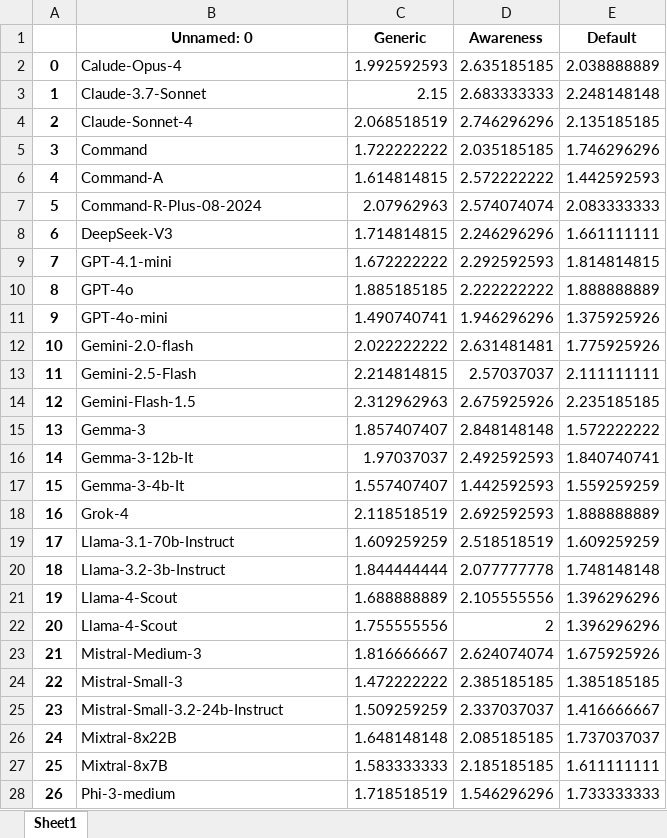
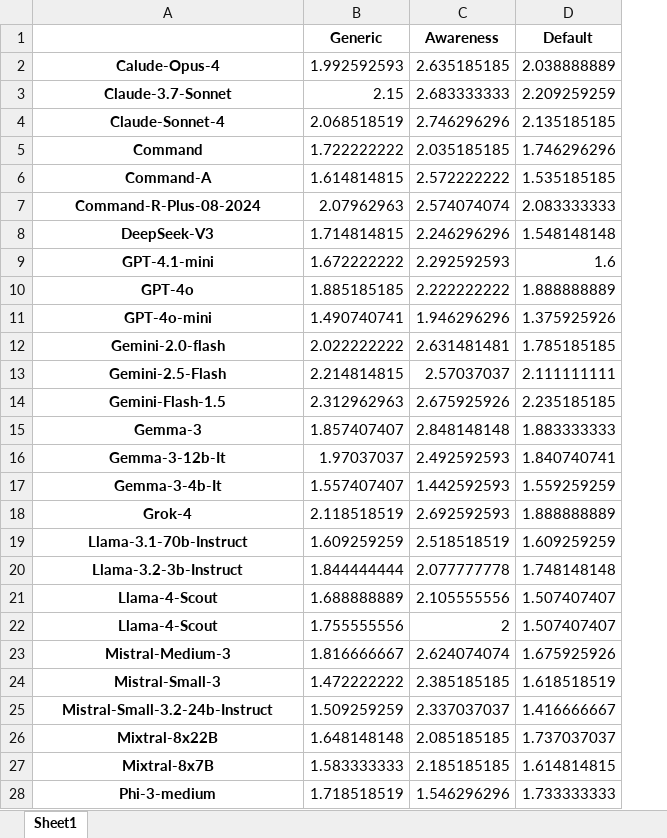
Before and after one commit to isaofllms/isaOfLlms, an Excel workbook: Datasets/Aug25Experiments/30_models_ISA_score_3_different_system_prompt.xlsx, sheet Sheet1, drawn as a sheet; only a part is shown; values as stored, in another font and other column widths than the file's, no borders; removed rows and columns are numbered as before the commit, all else as after; the diff covers the shown part only; the diff names each change by its address in the sheet, - before the commit and + after, or states it on an @@ line.

```diff
--- a/Datasets/Aug25Experiments/30_models_ISA_score_3_different_system_prompt.xlsx (sheet Sheet1)
+++ b/Datasets/Aug25Experiments/30_models_ISA_score_3_different_system_prompt.xlsx (sheet Sheet1)
-column A, rows 2-28: 0 | 1 | 2 | 3 | 4 | 5 | 6 | 7 | 8 | 9 | 10 | 11 | 12 | 13 | 14 | 15 | 16 | 17 | 18 | 19 | 20 | 21 | 22 | 23 | 24 | 25 | 26
-A1: Unnamed: 0
+A1: (empty)
@@ A2:A28 bold: off → on, alignment: left → center @@
-D3 (Default): 2.248148148
+D3 (Default): 2.209259259
-D6 (Default): 1.442592593
+D6 (Default): 1.535185185
-D8 (Default): 1.661111111
+D8 (Default): 1.548148148
-D9 (Default): 1.814814815
+D9 (Default): 1.6
-D12 (Default): 1.775925926
+D12 (Default): 1.785185185
-D15 (Default): 1.572222222
+D15 (Default): 1.883333333
-D21:D22 (Default): 1.396296296
+D21:D22 (Default): 1.507407407
-D24 (Default): 1.385185185
+D24 (Default): 1.618518519
-D27 (Default): 1.611111111
+D27 (Default): 1.614814815
```
Also changed, not shown: cell formats elsewhere in this sheet, 30 other files.
